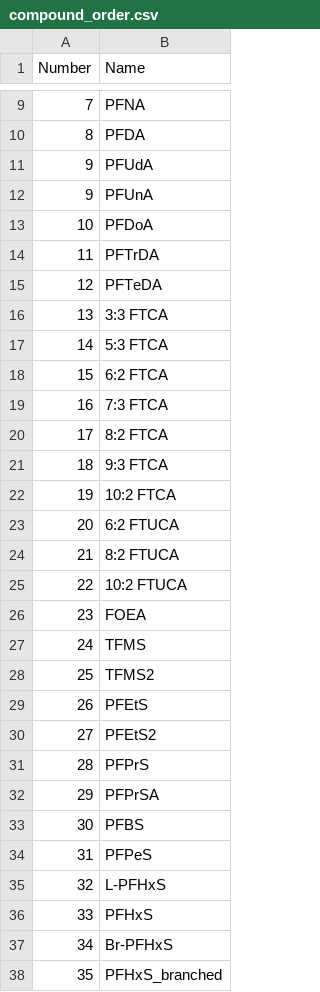
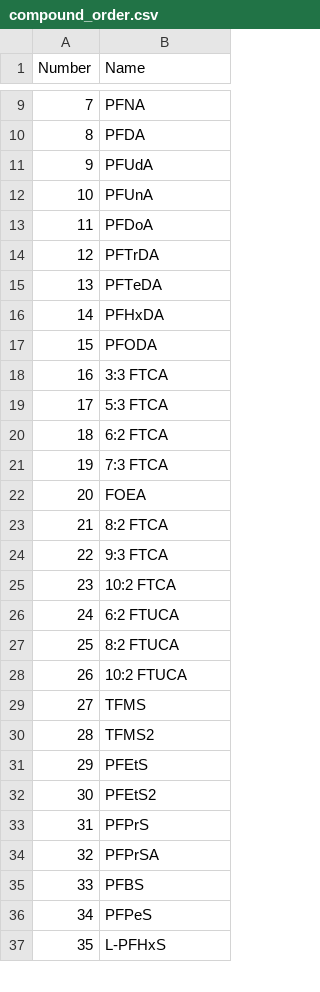
Before and after one commit to joga4er/PFAS-SCIEX-Data-Processing-Analysis, a CSV file: lab_parameters/compound_order.csv, drawn as a sheet; only a part is shown, gaps mark what is left out; the diff covers the shown part only.

```diff
--- a/lab_parameters/compound_order.csv
+++ b/lab_parameters/compound_order.csv
@@ -11,28 +11,27 @@
 9,PFUdA
-9,PFUnA
-10,PFDoA
-11,PFTrDA
-12,PFTeDA
-13,3:3 FTCA
-14,5:3 FTCA
-15,6:2 FTCA
-16,7:3 FTCA
-17,8:2 FTCA
-18,9:3 FTCA
-19,10:2 FTCA
-20,6:2 FTUCA
-21,8:2 FTUCA
-22,10:2 FTUCA
-23,FOEA
-24,TFMS
-25,TFMS2
-26,PFEtS
-27,PFEtS2
-28,PFPrS
-29,PFPrSA
-30,PFBS
-31,PFPeS
-32,L-PFHxS
-33,PFHxS
-34,Br-PFHxS
-35,PFHxS_branched
+10,PFUnA
+11,PFDoA
+12,PFTrDA
+13,PFTeDA
+14,PFHxDA
+15,PFODA
+16,3:3 FTCA
+17,5:3 FTCA
+18,6:2 FTCA
+19,7:3 FTCA
+20,FOEA
+21,8:2 FTCA
+22,9:3 FTCA
+23,10:2 FTCA
+24,6:2 FTUCA
+25,8:2 FTUCA
+26,10:2 FTUCA
+27,TFMS
+28,TFMS2
+29,PFEtS
+30,PFEtS2
+31,PFPrS
+32,PFPrSA
+33,PFBS
+34,PFPeS
+35,L-PFHxS
```
Also changed, not shown: 1 added row and 60 edited cells elsewhere in this file, 4 other files.
